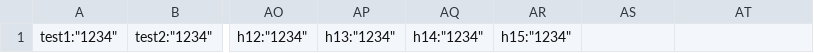
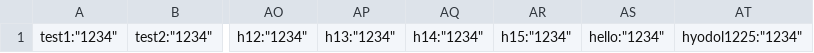
Before and after one commit to code-squad/nodejs-todo-web, a CSV file: member_Information.csv, drawn as a sheet; only a part is shown, gaps mark what is left out; the diff names each change by its address in the sheet, - before the commit and + after, or states it on an @@ line.

```diff
--- a/member_Information.csv
+++ b/member_Information.csv
-AS1: (empty)
+AS1: hello:"1234"
-AT1: (empty)
+AT1: hyodol1225:"1234"
```
Also changed, not shown: 3 other files.
